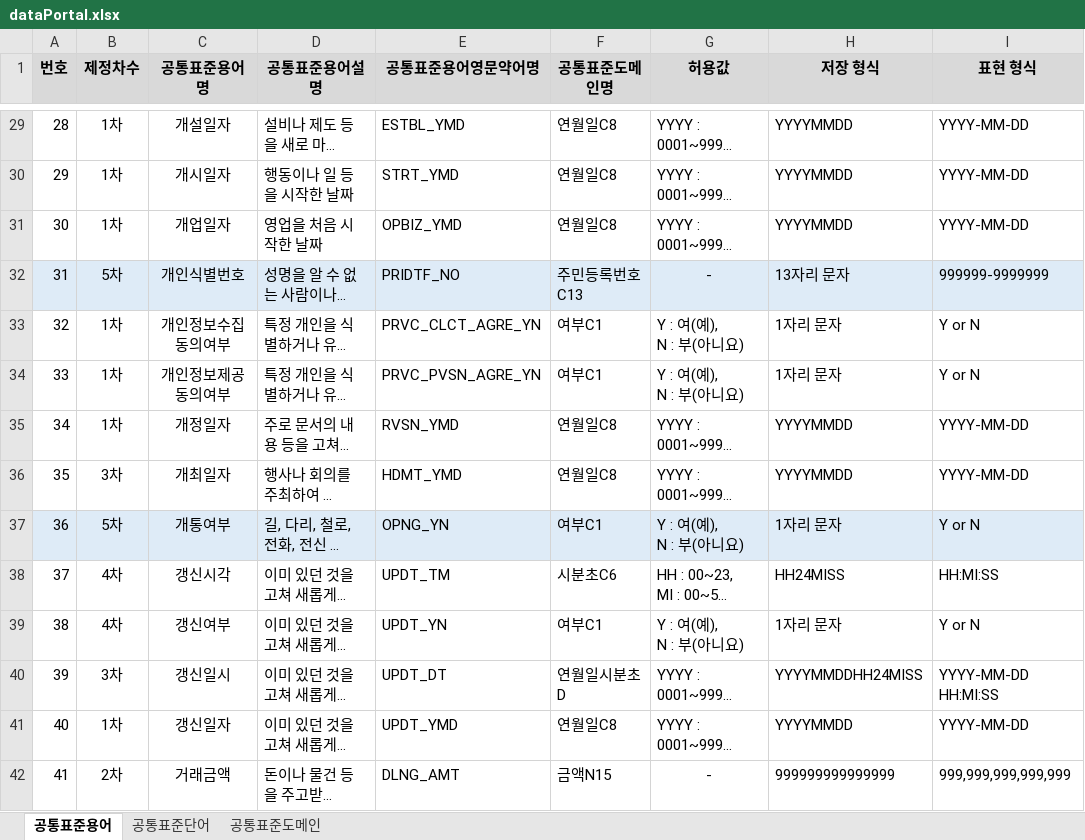
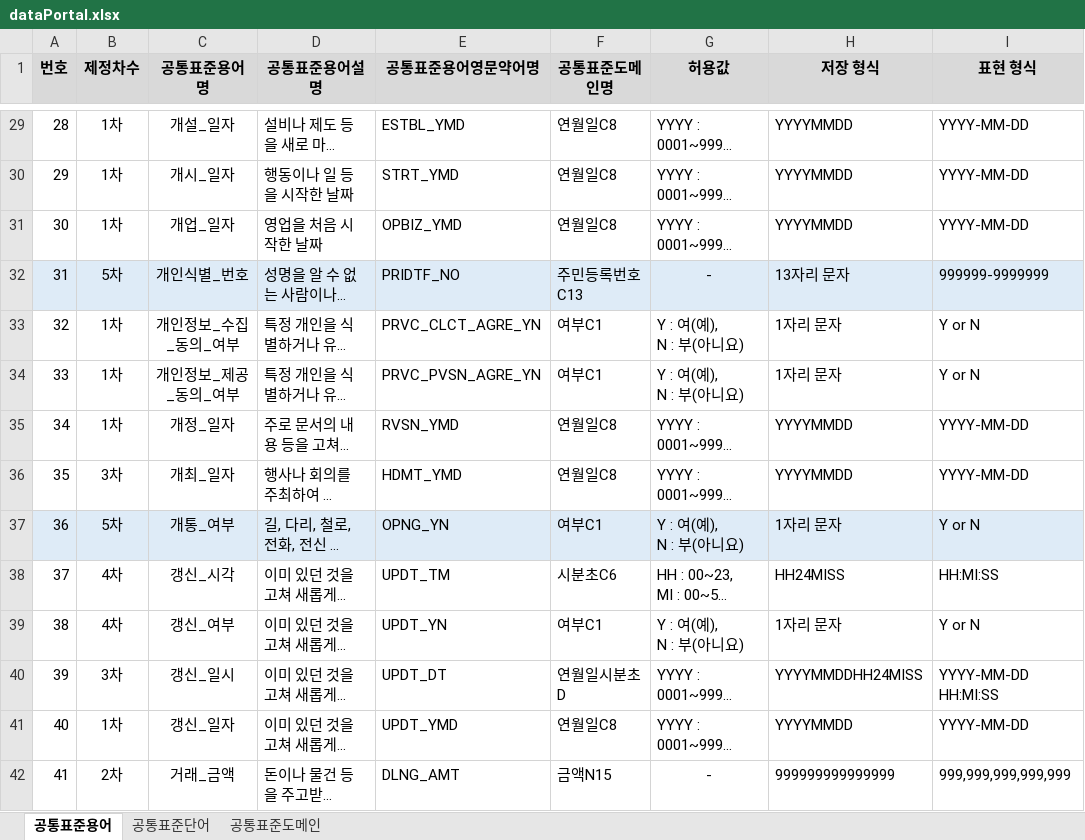
Before and after one commit to meta-gen/metagen, an Excel workbook: metagen-app/src/main/resources/static/excel/dataPortal.xlsx, sheet 공통표준용어, drawn as a sheet; only a part is shown, gaps mark what is left out; long unchanged cells end in …; values as stored, in another font and other column widths than the file's, no borders; the diff covers the shown part only; the diff names each change by its address in the sheet, - before the commit and + after, or states it on an @@ line.

Commit message:
표준용어명 단어 구분자 '_' 통일 및 영문약어명과 단어 수 검증
- 표준용어명과 표준용어영문약어명의 '_' 기준 단어 수가 다르면 등록/업로드 거부 (TERM_WORD_COUNT_MISMATCH)
- 단어 매핑을 '용어명에 포함' 대신 같은 순번의 단어명 정확히 일치로 변경
- 화면 등록 시 용어명/이음동의어를 '_' 로 연결, 단어 조회·용어 검색은 공백 입력도 허용
- 공통표준용어 템플릿(dataPortal.xlsx) 용어명 1,635건을 단어 단위 '_' 형식으로 변환
- 기존 용어명(공백/구분자 없음)과 이음동의어를 '_' 형식으로 변환 (V7)
- DataPortalTemplateTest : 템플릿 규칙 검증 및 업로드 성공 확인

```diff
--- a/metagen-app/src/main/resources/static/excel/dataPortal.xlsx (sheet 공통표준용어)
+++ b/metagen-app/src/main/resources/static/excel/dataPortal.xlsx (sheet 공통표준용어)
-C29 (공통표준용어명): 개설일자
+C29 (공통표준용어명): 개설_일자
-C30 (공통표준용어명): 개시일자
+C30 (공통표준용어명): 개시_일자
-C31 (공통표준용어명): 개업일자
+C31 (공통표준용어명): 개업_일자
-C32 (공통표준용어명): 개인식별번호
+C32 (공통표준용어명): 개인식별_번호
-C33 (공통표준용어명): 개인정보수집동의여부
+C33 (공통표준용어명): 개인정보_수집_동의_여부
-C34 (공통표준용어명): 개인정보제공동의여부
+C34 (공통표준용어명): 개인정보_제공_동의_여부
-C35 (공통표준용어명): 개정일자
+C35 (공통표준용어명): 개정_일자
-C36 (공통표준용어명): 개최일자
+C36 (공통표준용어명): 개최_일자
-C37 (공통표준용어명): 개통여부
+C37 (공통표준용어명): 개통_여부
-C38 (공통표준용어명): 갱신시각
+C38 (공통표준용어명): 갱신_시각
-C39 (공통표준용어명): 갱신여부
+C39 (공통표준용어명): 갱신_여부
-C40 (공통표준용어명): 갱신일시
+C40 (공통표준용어명): 갱신_일시
-C41 (공통표준용어명): 갱신일자
+C41 (공통표준용어명): 갱신_일자
-C42 (공통표준용어명): 거래금액
+C42 (공통표준용어명): 거래_금액
```
Also changed, not shown: 1621 edited cells elsewhere in this sheet, 14 other files.
